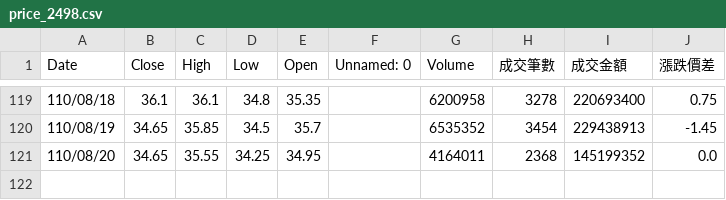
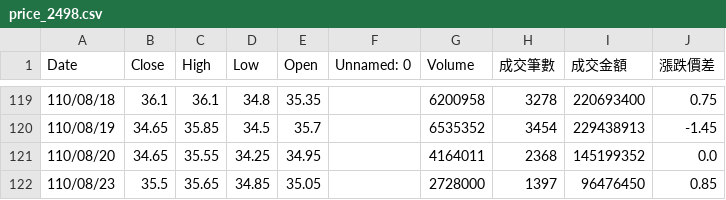
Before and after one commit to renguangz/stockapp, a CSV file: api/data/price_data/price_2498.csv, drawn as a sheet; only a part is shown, gaps mark what is left out; the diff names each change by its address in the sheet, - before the commit and + after, or states it on an @@ line.

```diff
--- a/api/data/price_data/price_2498.csv
+++ b/api/data/price_data/price_2498.csv
+row 122: 110/08/23 | 35.5 | 35.65 | 34.85 | 35.05 |  | 2728000 | 1397 | 96476450 | 0.85
```
Also changed, not shown: api/data/price_data/price_1101.csv, api/data/price_data/price_2317.csv, 12 other files.
